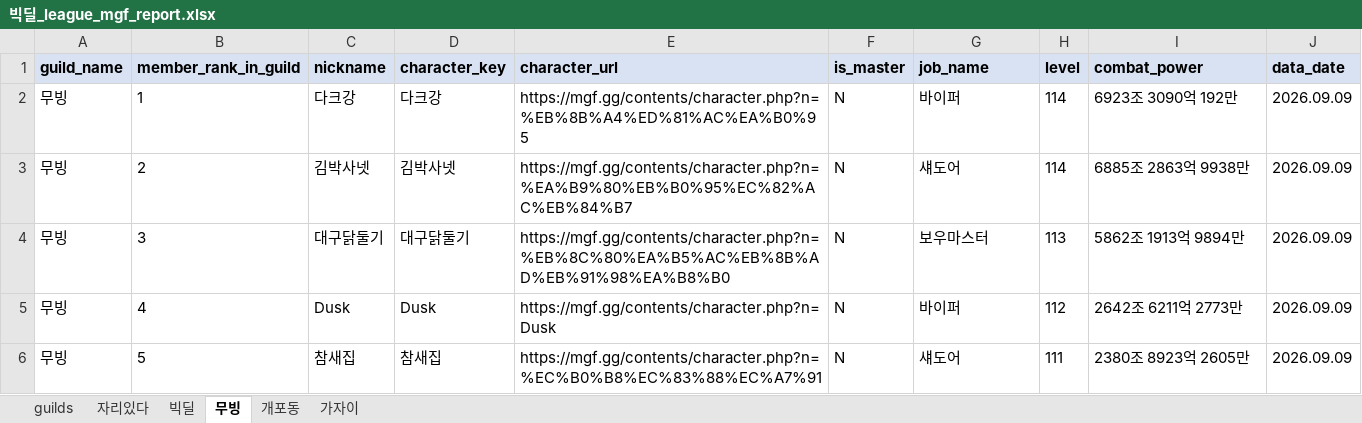
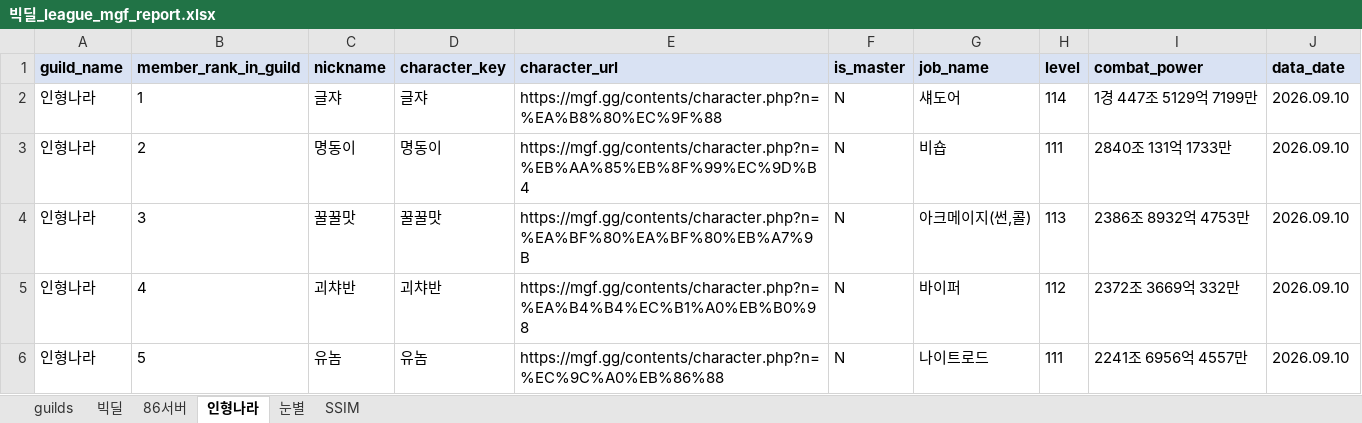
Before and after one commit to pogas/mgf_guild_match, an Excel workbook: reports/빅딜/빅딜_league_mgf_report.xlsx, sheet 인형나라, drawn as a sheet; only a part is shown; values as stored, in another font and other column widths than the file's, no borders; the diff covers the shown part only; the diff names each change by its address in the sheet, - before the commit and + after, or states it on an @@ line.

```diff
--- a/reports/빅딜/빅딜_league_mgf_report.xlsx (sheet 인형나라)
+++ b/reports/빅딜/빅딜_league_mgf_report.xlsx (sheet 인형나라)
-sheet tab: 무빙
+sheet tab: 인형나라
-sheet tab: 개포동
+sheet tab: 눈별
-sheet tab: 가자이
+sheet tab: SSIM
-sheet tab: 자리있다
+sheet tab: 86서버
-A2:A6 (guild_name): 무빙
+A2:A6 (guild_name): 인형나라
-C2 (nickname): 다크강
+C2 (nickname): 글쟈
-D2 (character_key): 다크강
+D2 (character_key): 글쟈
-E2 (character_url): https://mgf.gg/contents/character.php?n=%EB%8B%A4%ED%81%AC%EA%B0%95
+E2 (character_url): https://mgf.gg/contents/character.php?n=%EA%B8%80%EC%9F%88
-G2 (job_name): 바이퍼
+G2 (job_name): 섀도어
-I2 (combat_power): 6923조 3090억 192만
+I2 (combat_power): 1경 447조 5129억 7199만
-J2:J6 (data_date): 2026.09.09
+J2:J6 (data_date): 2026.09.10
-C3 (nickname): 김박사넷
+C3 (nickname): 명동이
-D3 (character_key): 김박사넷
+D3 (character_key): 명동이
-E3 (character_url): https://mgf.gg/contents/character.php?n=%EA%B9%80%EB%B0%95%EC%82%AC%EB%84%B7
+E3 (character_url): https://mgf.gg/contents/character.php?n=%EB%AA%85%EB%8F%99%EC%9D%B4
-G3 (job_name): 섀도어
+G3 (job_name): 비숍
-H3 (level): 114
+H3 (level): 111
-I3 (combat_power): 6885조 2863억 9938만
+I3 (combat_power): 2840조 131억 1733만
-C4 (nickname): 대구닭둘기
+C4 (nickname): 꿀꿀맛
-D4 (character_key): 대구닭둘기
+D4 (character_key): 꿀꿀맛
-E4 (character_url): https://mgf.gg/contents/character.php?n=%EB%8C%80%EA%B5%AC%EB%8B%AD%EB%91%98%EA%B8%B0
+E4 (character_url): https://mgf.gg/contents/character.php?n=%EA%BF%80%EA%BF%80%EB%A7%9B
-G4 (job_name): 보우마스터
+G4 (job_name): 아크메이지(썬,콜)
-I4 (combat_power): 5862조 1913억 9894만
+I4 (combat_power): 2386조 8932억 4753만
-C5 (nickname): Dusk
+C5 (nickname): 괴챠반
-D5 (character_key): Dusk
+D5 (character_key): 괴챠반
-E5 (character_url): https://mgf.gg/contents/character.php?n=Dusk
+E5 (character_url): https://mgf.gg/contents/character.php?n=%EA%B4%B4%EC%B1%A0%EB%B0%98
-I5 (combat_power): 2642조 6211억 2773만
+I5 (combat_power): 2372조 3669억 332만
-C6 (nickname): 참새집
+C6 (nickname): 유놈
-D6 (character_key): 참새집
+D6 (character_key): 유놈
-E6 (character_url): https://mgf.gg/contents/character.php?n=%EC%B0%B8%EC%83%88%EC%A7%91
+E6 (character_url): https://mgf.gg/contents/character.php?n=%EC%9C%A0%EB%86%88
-G6 (job_name): 섀도어
+G6 (job_name): 나이트로드
-I6 (combat_power): 2380조 8923억 2605만
+I6 (combat_power): 2241조 6956억 4557만
```
Also changed, not shown: 190 edited cells elsewhere in this sheet, sheet SSIM, sheet 눈별, sheet 빅딜, sheet guilds, reports/빅딜/빅딜_training_mgf_report.xlsx, reports/셀린느/셀린느_league_mgf_report.xlsx, 35 other files.
